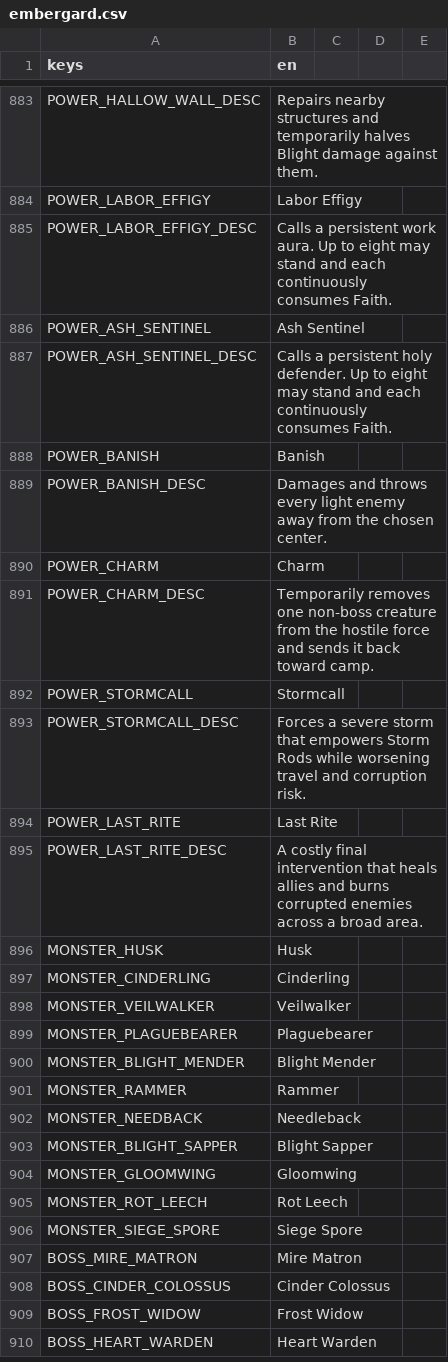
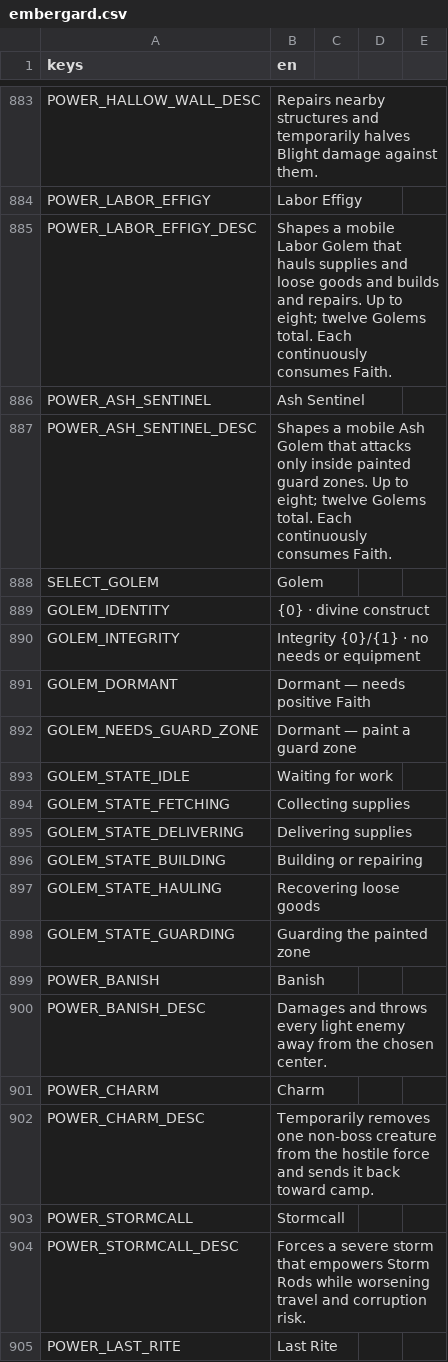
Before and after one commit to CadeL4D/Embergard--Nightkeep, a CSV file: content/locale/embergard.csv, drawn as a sheet; only a part is shown, gaps mark what is left out; the shorter side is filled out with more unchanged rows.

```diff
--- a/content/locale/embergard.csv
+++ b/content/locale/embergard.csv
@@ -890,5 +890,16 @@ POWER_HALLOW_WALL_DESC,Repairs nearby structures and temporarily halves Blight d
 POWER_LABOR_EFFIGY,Labor Effigy
-POWER_LABOR_EFFIGY_DESC,Calls a persistent work aura. Up to eight may stand and each continuously consumes Faith.
+POWER_LABOR_EFFIGY_DESC,Shapes a mobile Labor Golem that hauls supplies and loose goods and builds and repairs. Up to eight; twelve Golems total. Each continuously consumes Faith.
 POWER_ASH_SENTINEL,Ash Sentinel
-POWER_ASH_SENTINEL_DESC,Calls a persistent holy defender. Up to eight may stand and each continuously consumes Faith.
+POWER_ASH_SENTINEL_DESC,Shapes a mobile Ash Golem that attacks only inside painted guard zones. Up to eight; twelve Golems total. Each continuously consumes Faith.
+SELECT_GOLEM,Golem
+GOLEM_IDENTITY,{0} · divine construct
+GOLEM_INTEGRITY,Integrity {0}/{1} · no needs or equipment
+GOLEM_DORMANT,Dormant — needs positive Faith
+GOLEM_NEEDS_GUARD_ZONE,Dormant — paint a guard zone
+GOLEM_STATE_IDLE,Waiting for work
+GOLEM_STATE_FETCHING,Collecting supplies
+GOLEM_STATE_DELIVERING,Delivering supplies
+GOLEM_STATE_BUILDING,Building or repairing
+GOLEM_STATE_HAULING,Recovering loose goods
+GOLEM_STATE_GUARDING,Guarding the painted zone
 POWER_BANISH,Banish
```
Also changed, not shown: 24 other files.
